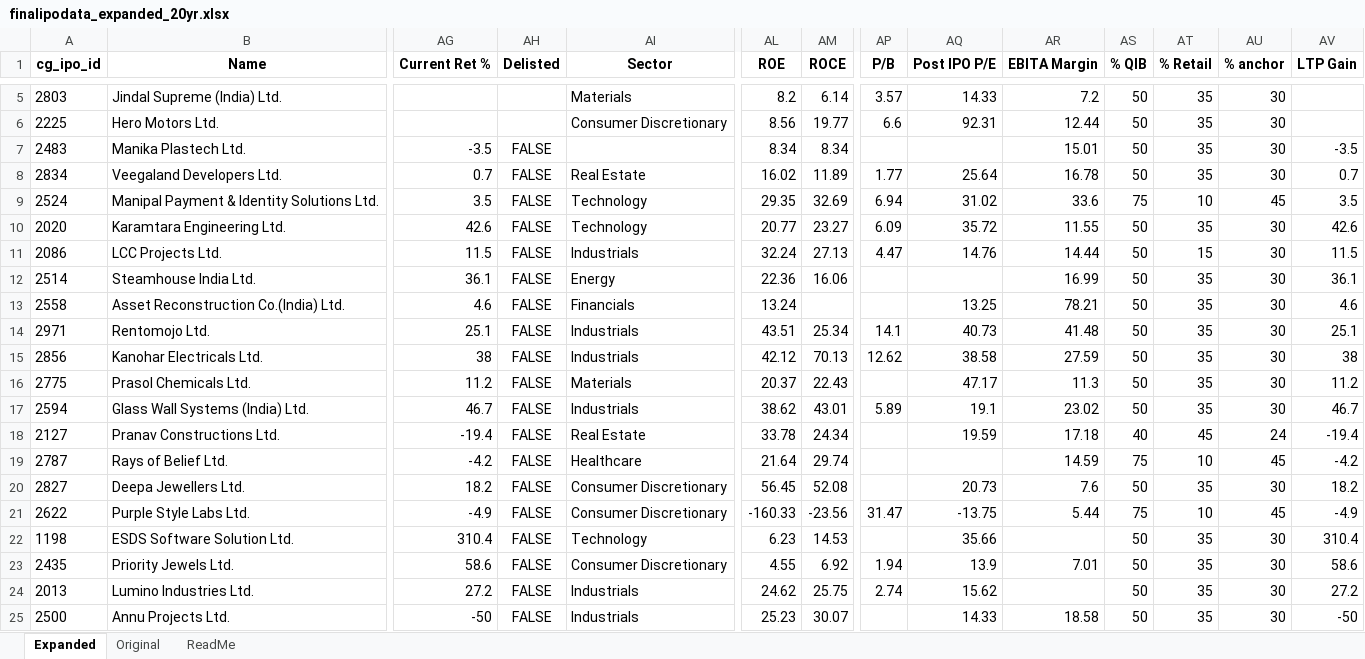
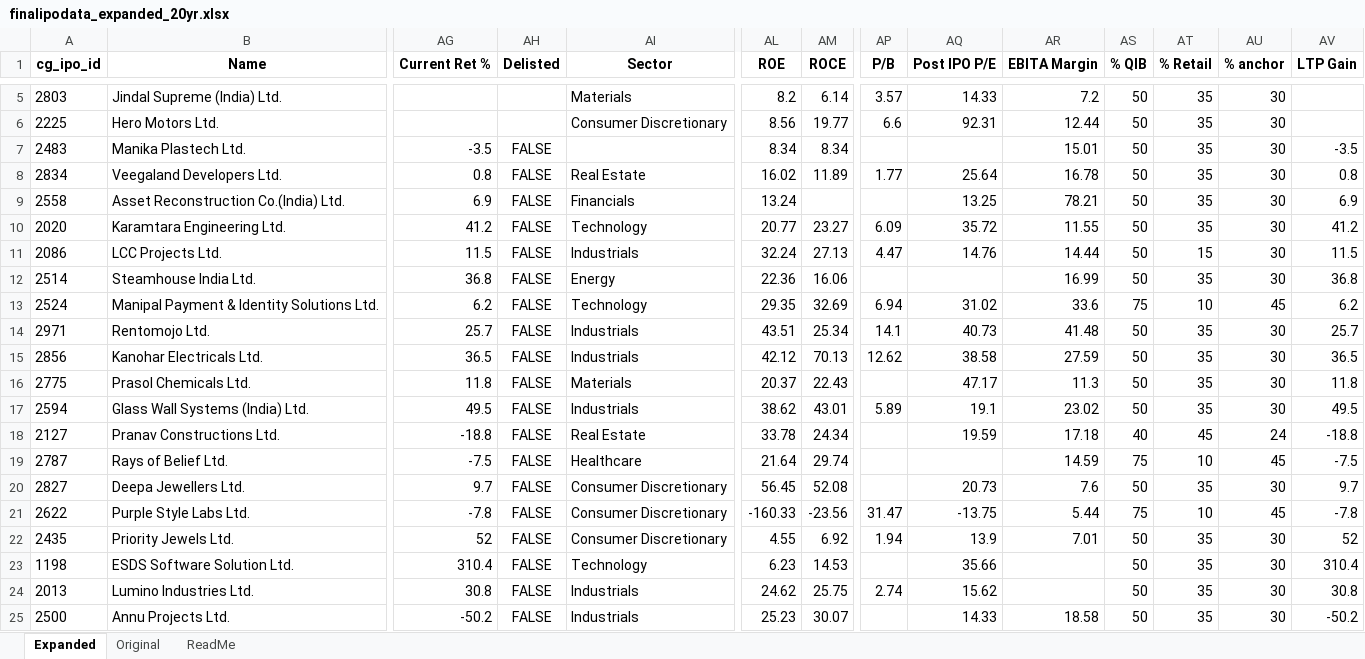
Before and after one commit to rohanbeingsocial/ipo-radar, an Excel workbook: ipodata/finalipodata_expanded_20yr.xlsx, sheet Expanded, drawn as a sheet; only a part is shown, gaps mark what is left out; values as stored, in another font and other column widths than the file's, no borders; removed rows and columns are numbered as before the commit, all else as after; rows hold the shown columns only; the diff covers the shown part only; the diff names each change by its address in the sheet, - before the commit and + after, or states it on an @@ line.

```diff
--- a/ipodata/finalipodata_expanded_20yr.xlsx (sheet Expanded)
+++ b/ipodata/finalipodata_expanded_20yr.xlsx (sheet Expanded)
-AG8 (Current Ret %): 0.7
+AG8 (Current Ret %): 0.8
-AV8 (LTP Gain): 0.7
+AV8 (LTP Gain): 0.8
-row 9: 2524 | Manipal Payment & Identity Solutions Ltd. | 3.5 | FALSE | Technology | 29.35 | 32.69 | 6.94 | 31.02 | 33.6 | 75 | 10 | 45 | 3.5
+row 9: 2558 | Asset Reconstruction Co.(India) Ltd. | 6.9 | FALSE | Financials | 13.24 |  |  | 13.25 | 78.21 | 50 | 35 | 30 | 6.9
-AG10 (Current Ret %): 42.6
+AG10 (Current Ret %): 41.2
-AV10 (LTP Gain): 42.6
+AV10 (LTP Gain): 41.2
-AG12 (Current Ret %): 36.1
+AG12 (Current Ret %): 36.8
-AV12 (LTP Gain): 36.1
+AV12 (LTP Gain): 36.8
-row 13: 2558 | Asset Reconstruction Co.(India) Ltd. | 4.6 | FALSE | Financials | 13.24 |  |  | 13.25 | 78.21 | 50 | 35 | 30 | 4.6
+row 13: 2524 | Manipal Payment & Identity Solutions Ltd. | 6.2 | FALSE | Technology | 29.35 | 32.69 | 6.94 | 31.02 | 33.6 | 75 | 10 | 45 | 6.2
-AG14 (Current Ret %): 25.1
+AG14 (Current Ret %): 25.7
-AV14 (LTP Gain): 25.1
+AV14 (LTP Gain): 25.7
-AG15 (Current Ret %): 38
+AG15 (Current Ret %): 36.5
-AV15 (LTP Gain): 38
+AV15 (LTP Gain): 36.5
-AG16 (Current Ret %): 11.2
+AG16 (Current Ret %): 11.8
-AV16 (LTP Gain): 11.2
+AV16 (LTP Gain): 11.8
-AG17 (Current Ret %): 46.7
+AG17 (Current Ret %): 49.5
-AV17 (LTP Gain): 46.7
+AV17 (LTP Gain): 49.5
-AG18 (Current Ret %): -19.4
+AG18 (Current Ret %): -18.8
-AV18 (LTP Gain): -19.4
+AV18 (LTP Gain): -18.8
-AG19 (Current Ret %): -4.2
+AG19 (Current Ret %): -7.5
-AV19 (LTP Gain): -4.2
+AV19 (LTP Gain): -7.5
-AG20 (Current Ret %): 18.2
+AG20 (Current Ret %): 9.7
-AV20 (LTP Gain): 18.2
+AV20 (LTP Gain): 9.7
-AG21 (Current Ret %): -4.9
+AG21 (Current Ret %): -7.8
-AV21 (LTP Gain): -4.9
+AV21 (LTP Gain): -7.8
+row 22: 2435 | Priority Jewels Ltd. | 52 | FALSE | Consumer Discretionary | 4.55 | 6.92 | 1.94 | 13.9 | 7.01 | 50 | 35 | 30 | 52
-row 23: 2435 | Priority Jewels Ltd. | 58.6 | FALSE | Consumer Discretionary | 4.55 | 6.92 | 1.94 | 13.9 | 7.01 | 50 | 35 | 30 | 58.6
-AG24 (Current Ret %): 27.2
+AG24 (Current Ret %): 30.8
-AV24 (LTP Gain): 27.2
+AV24 (LTP Gain): 30.8
-AG25 (Current Ret %): -50
+AG25 (Current Ret %): -50.2
-AV25 (LTP Gain): -50
+AV25 (LTP Gain): -50.2
```
Also changed, not shown: 4 added rows, 3 removed rows and 526 edited cells elsewhere in this sheet, 5 other files.
